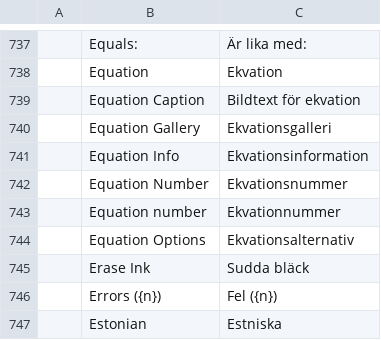
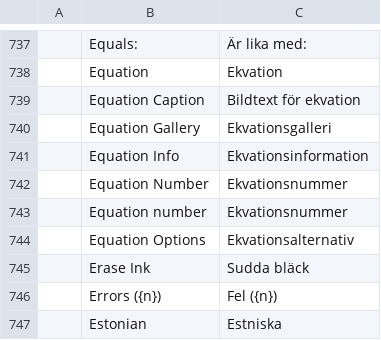
Before and after one commit to Nikitamce/craft-i18n, a TSV file: locales/sv/wordcraft.tsv, drawn as a sheet; only a part is shown, gaps mark what is left out.

Commit message:
Spell the Swedish equation number with a linking s

```diff
--- a/locales/sv/wordcraft.tsv
+++ b/locales/sv/wordcraft.tsv
@@ -742,3 +742,3 @@
 	Equation Number	Ekvationsnummer
-	Equation number	Ekvationnummer
+	Equation number	Ekvationsnummer
 	Equation Options	Ekvationsalternativ
```
